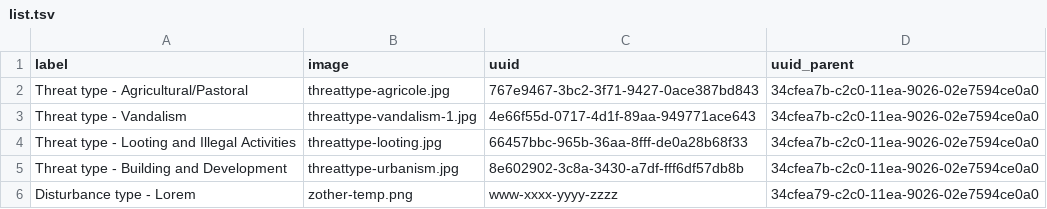
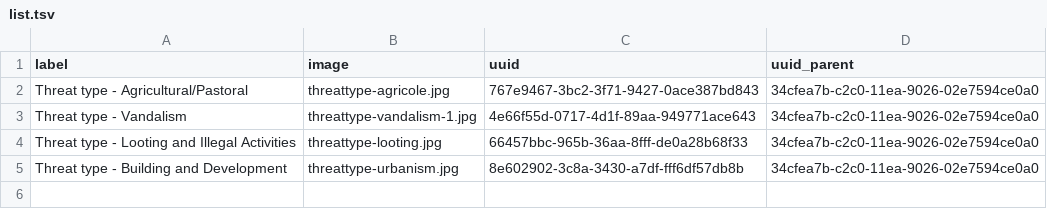
Before and after one commit to eamena-project/eamena-data, a TSV file: reference-data/concepts/heritage_places/cases/list.tsv, drawn as a sheet; the diff names each change by its address in the sheet, - before the commit and + after, or states it on an @@ line.

```diff
--- a/reference-data/concepts/heritage_places/cases/list.tsv
+++ b/reference-data/concepts/heritage_places/cases/list.tsv
-row 6: Disturbance type - Lorem | zother-temp.png | www-xxxx-yyyy-zzzz | 34cfea79-c2c0-11ea-9026-02e7594ce0a0
```
Also changed, not shown: 2 other files.
